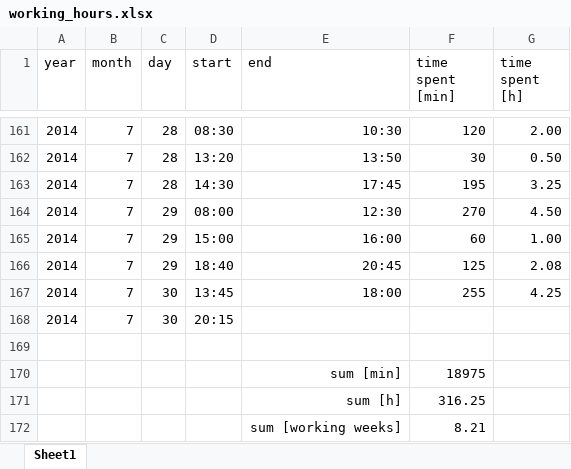
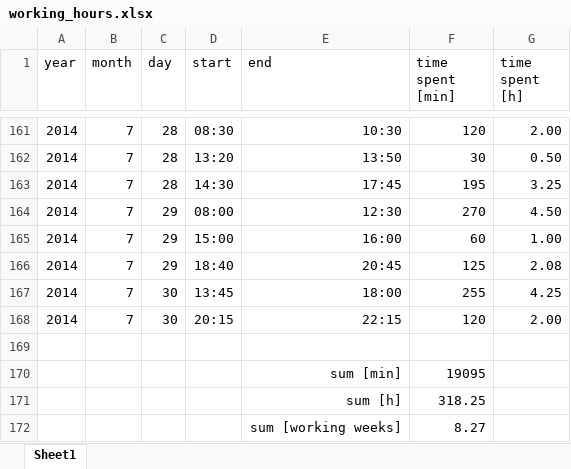
Before and after one commit to benediktibk/loadflow, an Excel workbook: documents/working_hours.xlsx, sheet Sheet1, drawn as a sheet; only a part is shown, gaps mark what is left out; values as stored, in another font and other column widths than the file's, no borders; the diff names each change by its address in the sheet, - before the commit and + after, or states it on an @@ line.

Commit message:
working hours

```diff
--- a/documents/working_hours.xlsx (sheet Sheet1)
+++ b/documents/working_hours.xlsx (sheet Sheet1)
-E168 (end): (empty)
+E168 (end): 22:15
-F168 (time spent [min]): (empty)
+F168 (time spent [min]): 120
-G168 (time spent [h]): (empty)
+G168 (time spent [h]): 2.00
-F170 (time spent [min]): 18975
+F170 (time spent [min]): 19095
-F171 (time spent [min]): 316.25
+F171 (time spent [min]): 318.25
-F172 (time spent [min]): 8.21
+F172 (time spent [min]): 8.27
```
